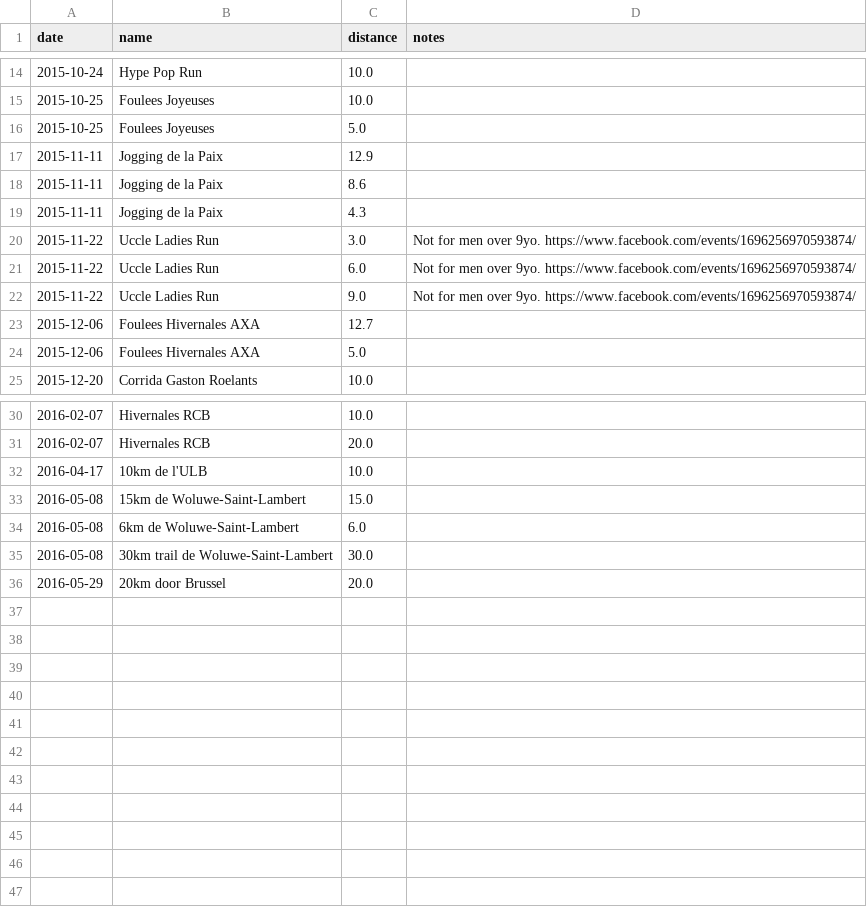
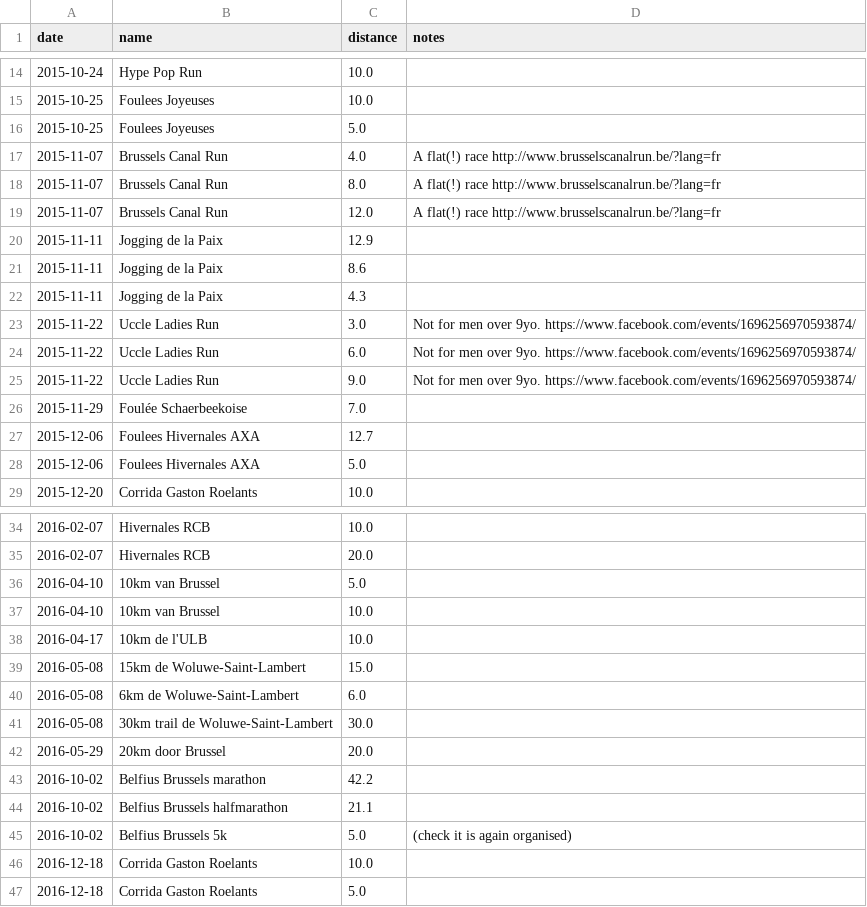
Before and after one commit to ward/run, a CSV file: _data/bxlruns.csv, drawn as a sheet; only a part is shown, gaps mark what is left out; the diff names each change by its address in the sheet, - before the commit and + after, or states it on an @@ line.

Commit message:
Some more bxl races

```diff
--- a/_data/bxlruns.csv
+++ b/_data/bxlruns.csv
+row 17: 2015-11-07 | Brussels Canal Run | 4.0 | A flat(!) race http://www.brusselscanalrun.be/?lang=fr
+row 18: 2015-11-07 | Brussels Canal Run | 8.0 | A flat(!) race http://www.brusselscanalrun.be/?lang=fr
+row 19: 2015-11-07 | Brussels Canal Run | 12.0 | A flat(!) race http://www.brusselscanalrun.be/?lang=fr
+row 26: 2015-11-29 | Foulée Schaerbeekoise | 7.0
+row 36: 2016-04-10 | 10km van Brussel | 5.0
+row 37: 2016-04-10 | 10km van Brussel | 10.0
+row 43: 2016-10-02 | Belfius Brussels marathon | 42.2
+row 44: 2016-10-02 | Belfius Brussels halfmarathon | 21.1
+row 45: 2016-10-02 | Belfius Brussels 5k | 5.0 | (check it is again organised)
+row 46: 2016-12-18 | Corrida Gaston Roelants | 10.0
+row 47: 2016-12-18 | Corrida Gaston Roelants | 5.0
```
